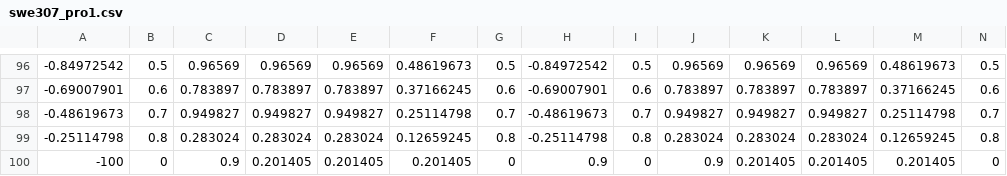
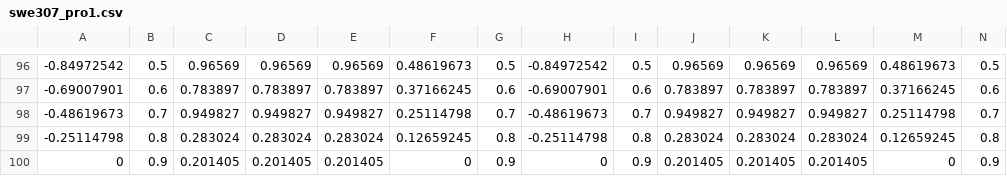
Before and after one commit to YusufOkr0/Java-with-R, a CSV file: src/main/resources/swe307_pro1.csv, drawn as a sheet; only a part is shown, gaps mark what is left out; removed rows and columns are numbered as before the commit, all else as after; rows hold the shown columns only; the diff names each change by its address in the sheet, - before the commit and + after, or states it on an @@ line.

```diff
--- a/src/main/resources/swe307_pro1.csv
+++ b/src/main/resources/swe307_pro1.csv
-row 100: -100 | 0 | 0.9 | 0.201405 | 0.201405 | 0.201405 | 0 | 0.9 | 0 | 0.9 | 0.201405 | 0.201405 | 0.201405 | 0
+row 100: 0 | 0.9 | 0.201405 | 0.201405 | 0.201405 | 0 | 0.9 | 0 | 0.9 | 0.201405 | 0.201405 | 0.201405 | 0 | 0.9
```
Also changed, not shown: 3 other files.
